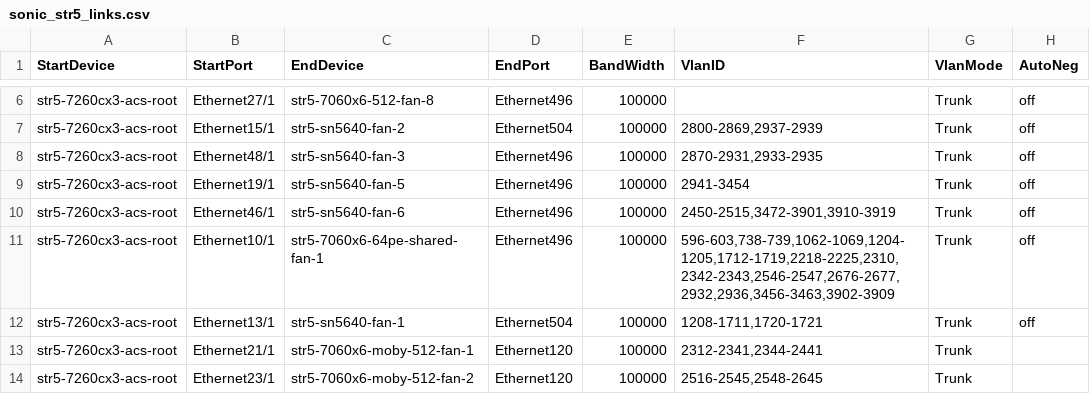
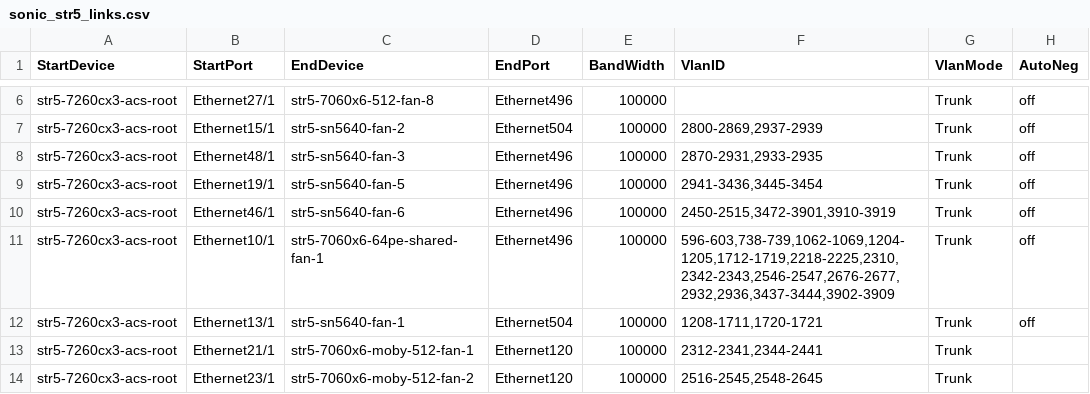
Before and after one commit to LinJin23/sonic-mgmt, a CSV file: ansible/files/sonic_str5_links.csv, drawn as a sheet; only a part is shown, gaps mark what is left out.

Commit message:
Merged PR 24950: [str5] Fix shared-fanout trunk VLAN range for str5-sn5640 Ethernet496 links
### ⚠️ Code Placement Check

> **Reminder:** The internal repo (`sonic-mgmt-int`) should only contain Microsoft-internal code
> (testbed configs, lab info, MSFT-sensitive tests/features).
> General test code, framework improvements, and bug fixes belong in the
> **public repo**: https://github.com/sonic-net/sonic-mgmt

**Please select one:**
- [X] This PR contains **internal-only** code that cannot go to the public repo
- [ ] Reason it must be internal: <!-- explain briefly -->

### What is the motivation for this PR?

### How did you do it?

### How did you verify/test it?


[str5] Fix shared-fanout trunk VLAN range for str5-sn5640 Ethernet496 links

The root fanout str5-7260cx3-acs-root Ethernet10/1 trunk to
str5-7060x6-64pe-shared-fan-1 Ethernet496 carried VLAN block 3456-3463 for the
str5-sn5640 (vms95 t0-isolated) server/PTF links, while the DUT ingress ports
Ethernet496-503 and the PTF inject VLANs use 3437-3444 (a +19 offset). The
mismatch left those ingress ports on the wrong VLAN, so PTF-injected fib_test
traffic was dropped and surfaced as a false fib_test blackhole.

Correct the trunk VLAN sub-range to 3437-3444 to match the DUT/PTF links.

Signed-off-by: sourabh kumar <kumarsourabh@microsoft.com>

----
#### AI description  (iteration 1)
#### PR Classification
Bug fix to correct the VLAN range configuration for a shared fanout trunk link in the SONiC network topology.

#### PR Summary
This pull request fixes the VLAN range configuration for the Ethernet496 link between `str5-7260cx3-acs-root` and `str5-7060x6-64pe-shared-fan-1` in the STR5 network topology.

- `/ansible/files/sonic_str5_links.csv`: Updated VLAN range from "3456-3463" to "3437-3444" for the trunk link on Ethernet10/1 to str5-7060x6-64pe-shared-fan-1 Ethernet496
<!-- GitOpsUserAgent=GitOps.Apps.Server.pullrequestcopilot -->

```diff
--- a/ansible/files/sonic_str5_links.csv
+++ b/ansible/files/sonic_str5_links.csv
@@ -8,5 +8,5 @@ str5-7260cx3-acs-root,Ethernet15/1,str5-sn5640-fan-2,Ethernet504,100000,"2800-28
 str5-7260cx3-acs-root,Ethernet48/1,str5-sn5640-fan-3,Ethernet496,100000,"2870-2931,2933-2935",Trunk,off
-str5-7260cx3-acs-root,Ethernet19/1,str5-sn5640-fan-5,Ethernet496,100000,"2941-3454",Trunk,off
+str5-7260cx3-acs-root,Ethernet19/1,str5-sn5640-fan-5,Ethernet496,100000,"2941-3436,3445-3454",Trunk,off
 str5-7260cx3-acs-root,Ethernet46/1,str5-sn5640-fan-6,Ethernet496,100000,"2450-2515,3472-3901,3910-3919",Trunk,off
-str5-7260cx3-acs-root,Ethernet10/1,str5-7060x6-64pe-shared-fan-1,Ethernet496,100000,"596-603,738-739,1062-1069,1204-1205,1712-1719,2218-2225,2310,2342-2343,2546-2547,2676-2677,2932,2936,3456-3463,3902-3909",Trunk,off
+str5-7260cx3-acs-root,Ethernet10/1,str5-7060x6-64pe-shared-fan-1,Ethernet496,100000,"596-603,738-739,1062-1069,1204-1205,1712-1719,2218-2225,2310,2342-2343,2546-2547,2676-2677,2932,2936,3437-3444,3902-3909",Trunk,off
 str5-7260cx3-acs-root,Ethernet13/1,str5-sn5640-fan-1,Ethernet504,100000,"1208-1711,1720-1721",Trunk,off
```
